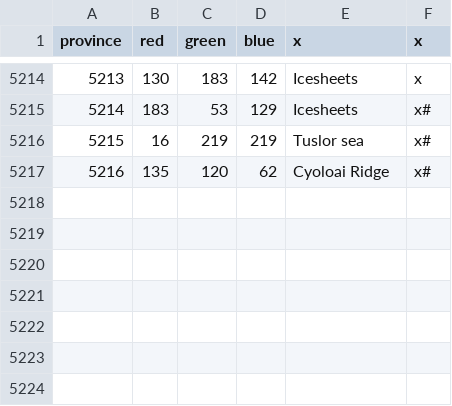
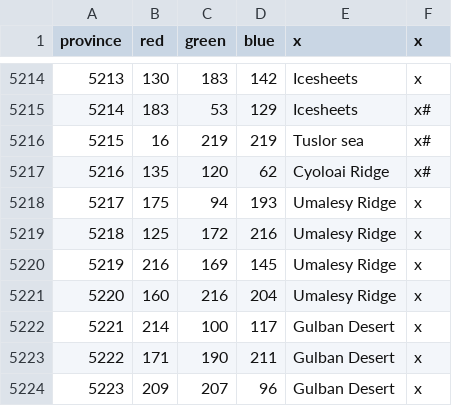
Before and after one commit to Garion132/Aveia, a CSV file: map/definition.csv, drawn as a sheet; only a part is shown, gaps mark what is left out; the diff names each change by its address in the sheet, - before the commit and + after, or states it on an @@ line.

```diff
--- a/map/definition.csv
+++ b/map/definition.csv
+row 5218: 5217 | 175 | 94 | 193 | Umalesy Ridge | x
+row 5219: 5218 | 125 | 172 | 216 | Umalesy Ridge | x
+row 5220: 5219 | 216 | 169 | 145 | Umalesy Ridge | x
+row 5221: 5220 | 160 | 216 | 204 | Umalesy Ridge | x
+row 5222: 5221 | 214 | 100 | 117 | Gulban Desert | x
+row 5223: 5222 | 171 | 190 | 211 | Gulban Desert | x
+row 5224: 5223 | 209 | 207 | 96 | Gulban Desert | x
```
Also changed, not shown: 19 other files.
